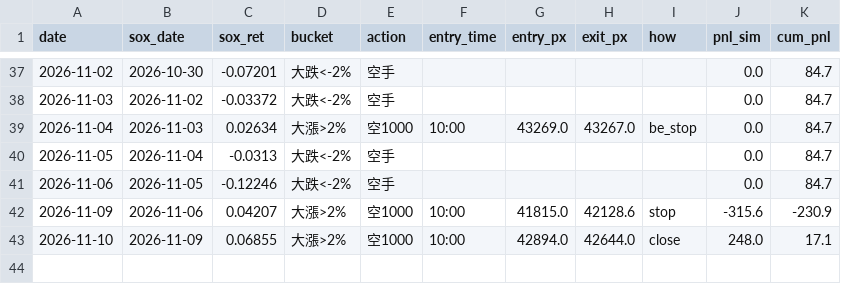
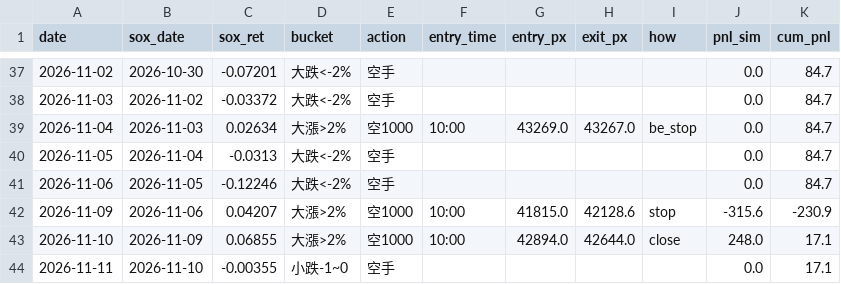
Before and after one commit to shihpc/taiwan-backtest, a CSV file: walkforward/ledger_shadow_1rbe_ts.csv, drawn as a sheet; only a part is shown, gaps mark what is left out; the diff names each change by its address in the sheet, - before the commit and + after, or states it on an @@ line.

```diff
--- a/walkforward/ledger_shadow_1rbe_ts.csv
+++ b/walkforward/ledger_shadow_1rbe_ts.csv
+row 44: 2026-11-11 | 2026-11-10 | -0.00355 | 小跌-1~0 | 空手 |  |  |  |  | 0.0 | 17.1
```
Also changed, not shown: walkforward/ledger_shadow_1rbe.csv.
